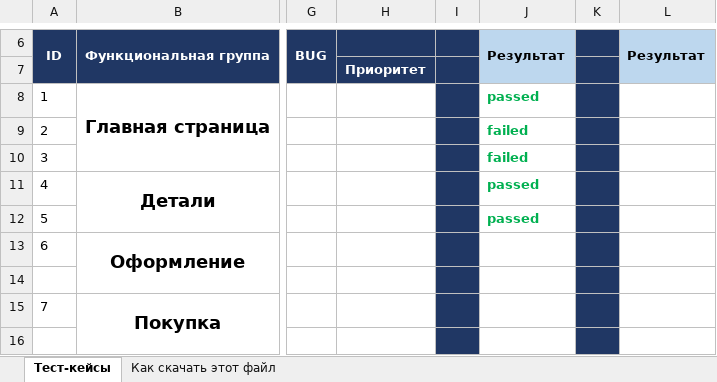
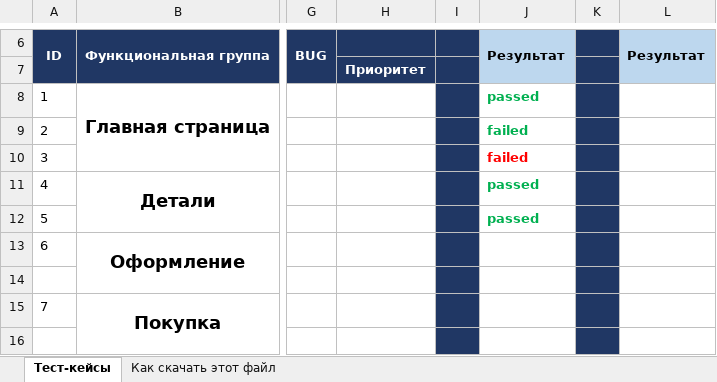
Before and after one commit to Santyago972/My-repository, an Excel workbook: Таблица с тест-кейсами Мвидео.xlsx, sheet Тест-кейсы, drawn as a sheet; only a part is shown, gaps mark what is left out; values as stored, in another font and other column widths than the file's, no borders; the diff names each change by its address in the sheet, - before the commit and + after, or states it on an @@ line.

Commit message:
Правка 1
правка

```diff
--- a/Таблица с тест-кейсами Мвидео.xlsx (sheet Тест-кейсы)
+++ b/Таблица с тест-кейсами Мвидео.xlsx (sheet Тест-кейсы)
-J10 text colour: #00B050
+J10 text colour: #FF0000
```
